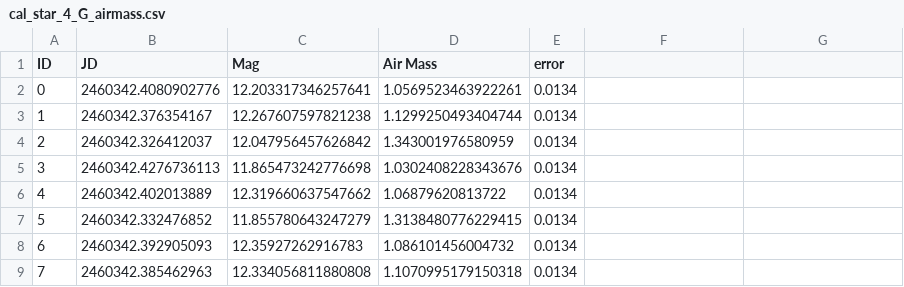
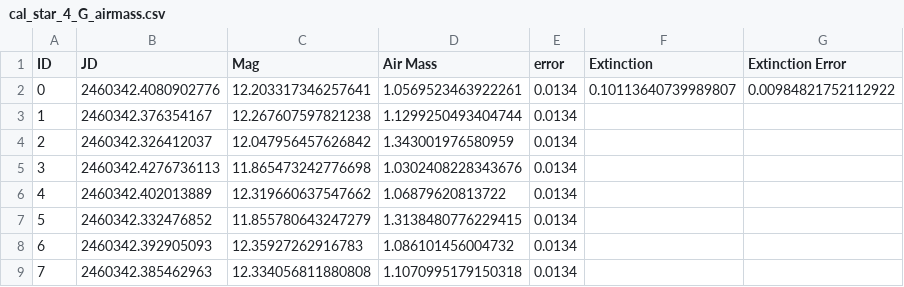
Before and after one commit to lewismcnish/Astronomy, a CSV file: Year_3/airmass/NSVS7293918/G/cal_star_4_G_airmass.csv, drawn as a sheet; only a part is shown.

```diff
--- a/Year_3/airmass/NSVS7293918/G/cal_star_4_G_airmass.csv
+++ b/Year_3/airmass/NSVS7293918/G/cal_star_4_G_airmass.csv
@@ -1,3 +1,3 @@
-ID,JD,Mag,Air Mass,error
-0,2460342.4080902776,12.203317346257641,1.0569523463922261,0.0134
+ID,JD,Mag,Air Mass,error,Extinction,Extinction Error
+0,2460342.4080902776,12.203317346257641,1.0569523463922261,0.0134,0.10113640739989807,0.00984821752112922
 1,2460342.376354167,12.267607597821238,1.1299250493404744,0.0134
```
Also changed, not shown: Year_3/airmass/NSVS7293918/R/cal_star_26_R_airmass.csv, Year_3/airmass/NSVS7293918/R/cal_star_4_R_airmass.csv, 8 other files.
